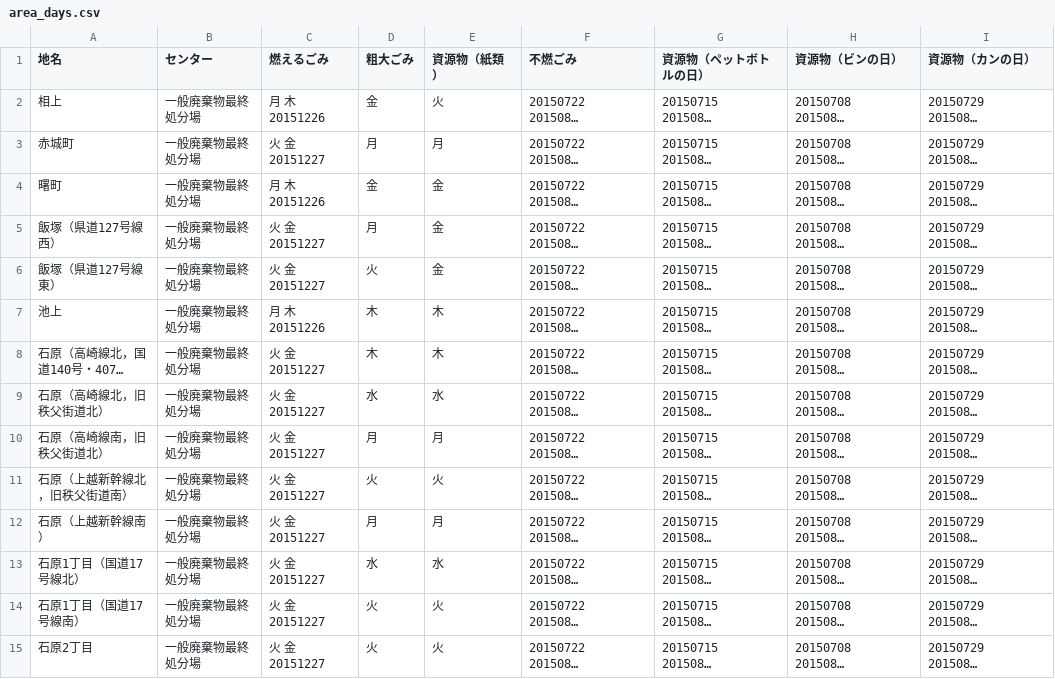
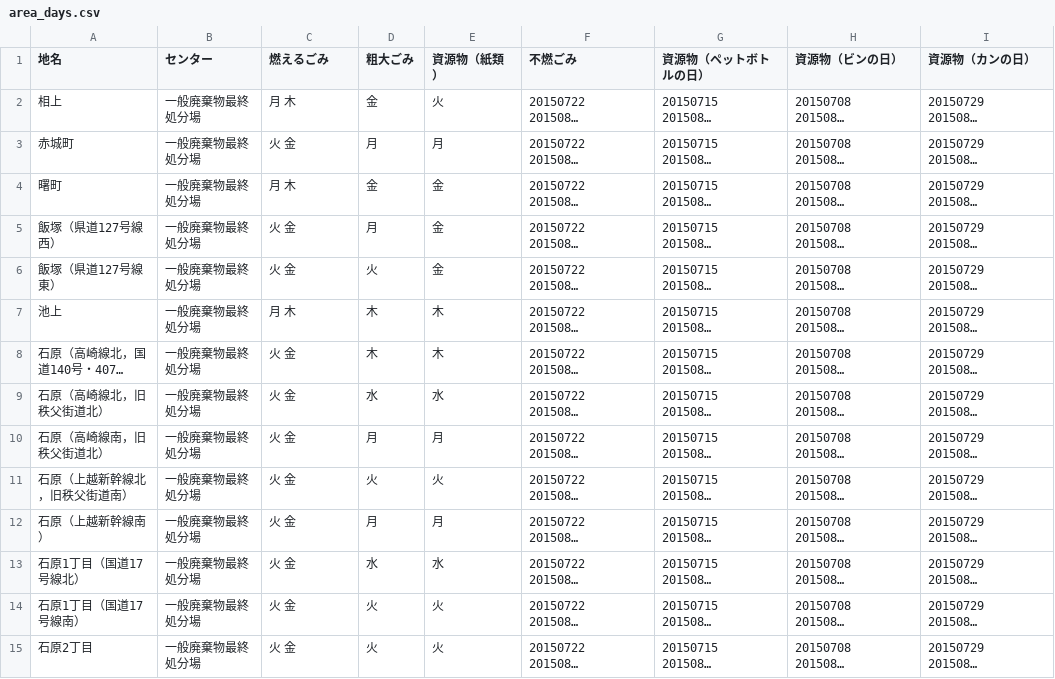
Before and after one commit to 50saisatte/5374, a CSV file: data/area_days.csv, drawn as a sheet; only a part is shown; long unchanged cells end in …; the diff covers the shown part only; the diff names each change by its address in the sheet, - before the commit and + after, or states it on an @@ line.

Commit message:
Update area_days.csv

```diff
--- a/data/area_days.csv
+++ b/data/area_days.csv
-C2 (燃えるごみ): 月 木 20151226
+C2 (燃えるごみ): 月 木
-C3 (燃えるごみ): 火 金 20151227
+C3 (燃えるごみ): 火 金
-C4 (燃えるごみ): 月 木 20151226
+C4 (燃えるごみ): 月 木
-C5:C6 (燃えるごみ): 火 金 20151227
+C5:C6 (燃えるごみ): 火 金
-C7 (燃えるごみ): 月 木 20151226
+C7 (燃えるごみ): 月 木
-C8:C15 (燃えるごみ): 火 金 20151227
+C8:C15 (燃えるごみ): 火 金
```
Also changed, not shown: 167 edited cells elsewhere in this file.
